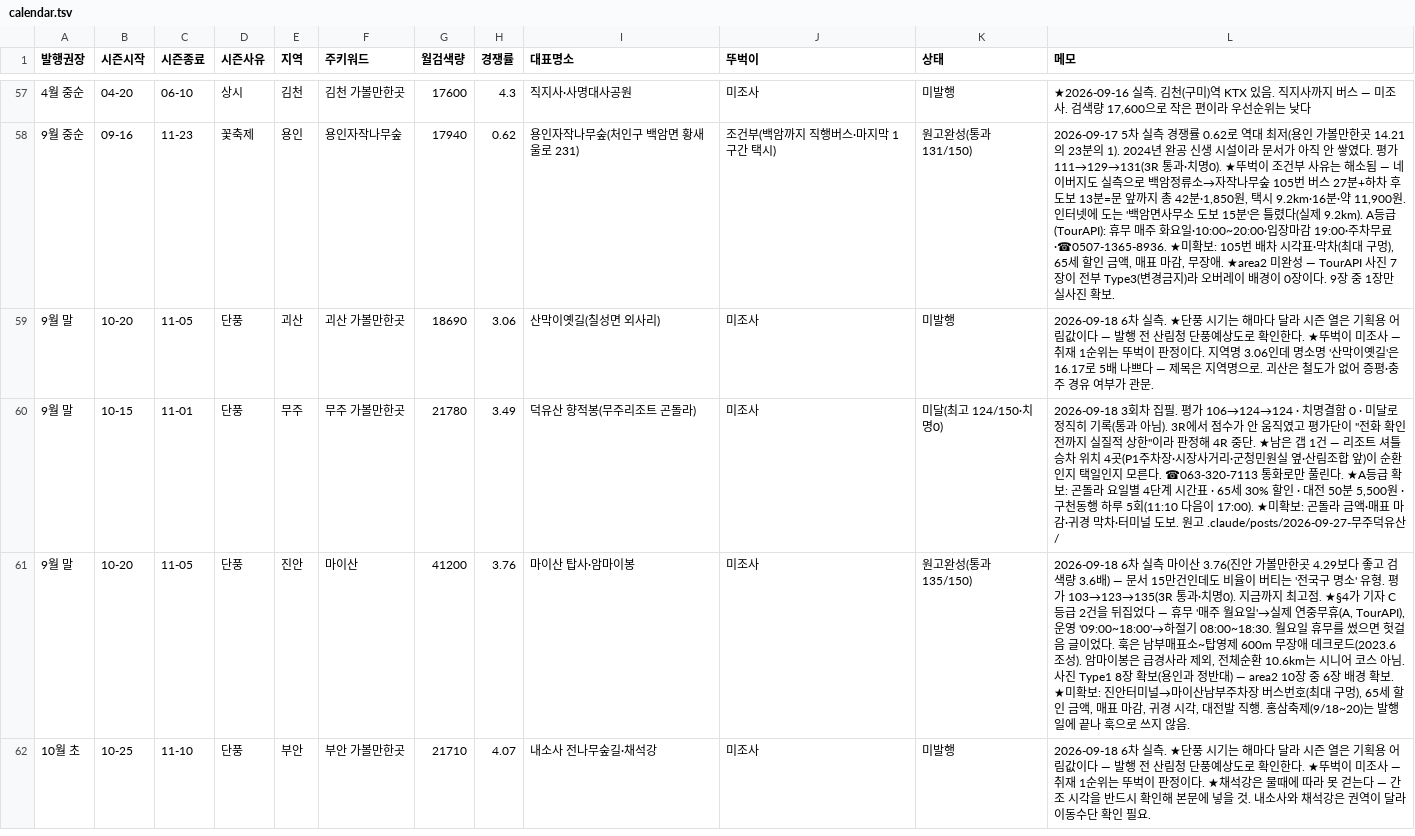
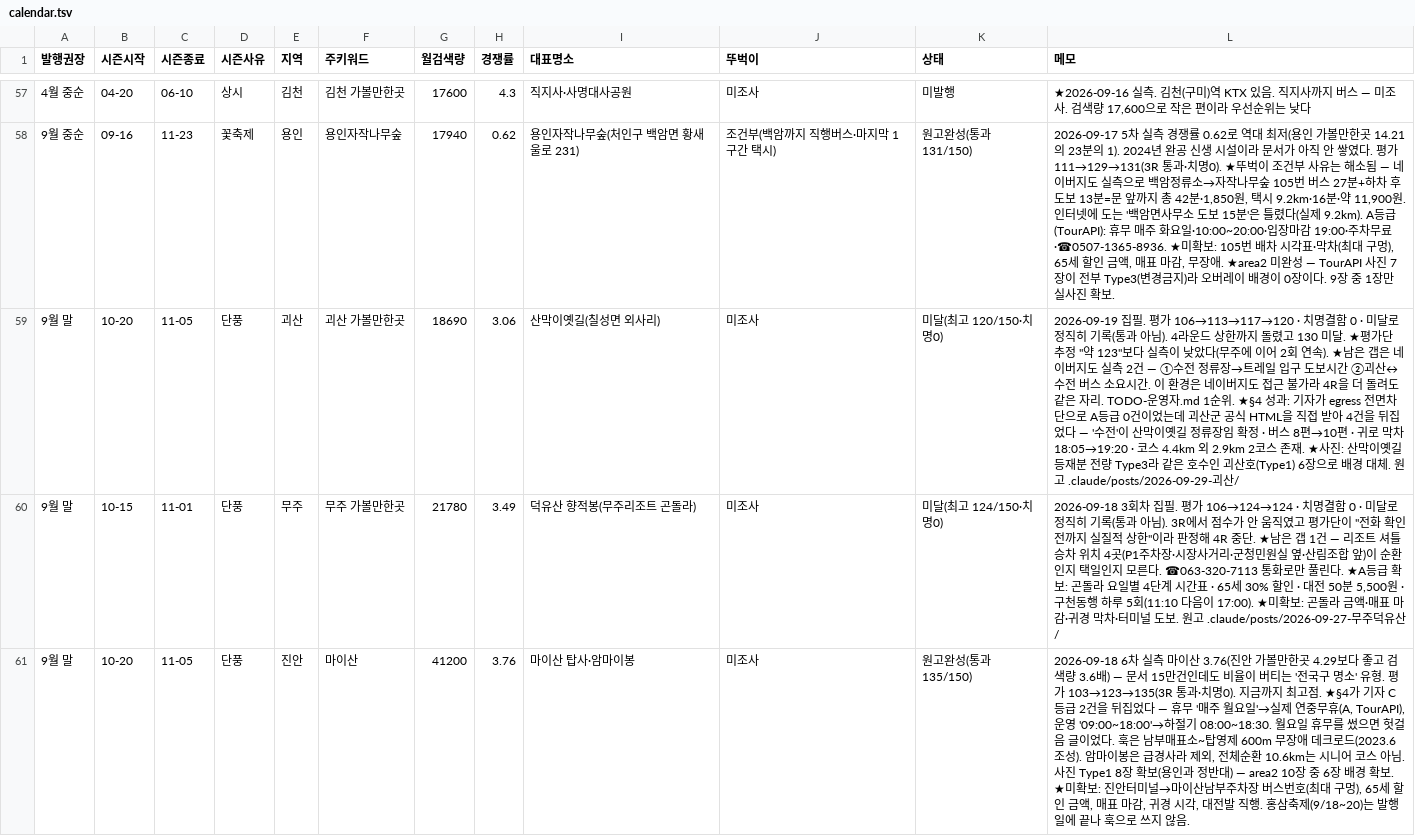
Before and after one commit to e8393111-cloud/blogspot, a TSV file: .claude/travel-calendar/calendar.tsv, drawn as a sheet; only a part is shown, gaps mark what is left out; the shorter side is filled out with more unchanged rows.

```diff
--- a/.claude/travel-calendar/calendar.tsv
+++ b/.claude/travel-calendar/calendar.tsv
@@ -58,3 +58,3 @@
 9월 중순	09-16	11-23	꽃축제	용인	용인자작나무숲	17940	0.62	용인자작나무숲(처인구 백암면 황새울로 231)	조건부(백암까지 직행버스·마지막 1구간 택시)	원고완성(통과 131/150)	2026-09-17 5차 실측 경쟁률 0.62로 역대 최저(용인 가볼만한곳 14.21의 23분의 1). 2024년 완공 신생 시설이라 문서가 아직 안 쌓였다. 평가 111→129→131(3R 통과·치명0). ★뚜벅이 조건부 사유는 해소됨 — 네이버지도 실측으로 백암정류소→자작나무숲 105번 버스 27분+하차 후 도보 13분=문 앞까지 총 42분·1,850원, 택시 9.2km·16분·약 11,900원. 인터넷에 도는 '백암면사무소 도보 15분'은 틀렸다(실제 9.2km). A등급(TourAPI): 휴무 매주 화요일·10:00~20:00·입장마감 19:00·주차무료·☎0507-1365-8936. ★미확보: 105번 배차 시각표·막차(최대 구멍), 65세 할인 금액, 매표 마감, 무장애. ★area2 미완성 — TourAPI 사진 7장이 전부 Type3(변경금지)라 오버레이 배경이 0장이다. 9장 중 1장만 실사진 확보.
-9월 말	10-20	11-05	단풍	괴산	괴산 가볼만한곳	18690	3.06	산막이옛길(칠성면 외사리)	미조사	미발행	2026-09-18 6차 실측. ★단풍 시기는 해마다 달라 시즌 열은 기획용 어림값이다 — 발행 전 산림청 단풍예상도로 확인한다. ★뚜벅이 미조사 — 취재 1순위는 뚜벅이 판정이다. 지역명 3.06인데 명소명 '산막이옛길'은 16.17로 5배 나쁘다 — 제목은 지역명으로. 괴산은 철도가 없어 증평·충주 경유 여부가 관문.
+9월 말	10-20	11-05	단풍	괴산	괴산 가볼만한곳	18690	3.06	산막이옛길(칠성면 외사리)	미조사	미달(최고 120/150·치명0)	2026-09-19 집필. 평가 106→113→117→120 · 치명결함 0 · 미달로 정직히 기록(통과 아님). 4라운드 상한까지 돌렸고 130 미달. ★평가단 추정 "약 123"보다 실측이 낮았다(무주에 이어 2회 연속). ★남은 갭은 네이버지도 실측 2건 — ①수전 정류장→트레일 입구 도보시간 ②괴산↔수전 버스 소요시간. 이 환경은 네이버지도 접근 불가라 4R을 더 돌려도 같은 자리. TODO-운영자.md 1순위. ★§4 성과: 기자가 egress 전면차단으로 A등급 0건이었는데 괴산군 공식 HTML을 직접 받아 4건을 뒤집었다 — '수전'이 산막이옛길 정류장임 확정 · 버스 8편→10편 · 귀로 막차 18:05→19:20 · 코스 4.4km 외 2.9km 2코스 존재. ★사진: 산막이옛길 등재분 전량 Type3라 같은 호수인 괴산호(Type1) 6장으로 배경 대체. 원고 .claude/posts/2026-09-29-괴산/
 9월 말	10-15	11-01	단풍	무주	무주 가볼만한곳	21780	3.49	덕유산 향적봉(무주리조트 곤돌라)	미조사	미달(최고 124/150·치명0)	2026-09-18 3회차 집필. 평가 106→124→124 · 치명결함 0 · 미달로 정직히 기록(통과 아님). 3R에서 점수가 안 움직였고 평가단이 "전화 확인 전까지 실질적 상한"이라 판정해 4R 중단. ★남은 갭 1건 — 리조트 셔틀 승차 위치 4곳(P1주차장·시장사거리·군청민원실 옆·산림조합 앞)이 순환인지 택일인지 모른다. ☎063-320-7113 통화로만 풀린다. ★A등급 확보: 곤돌라 요일별 4단계 시간표 · 65세 30% 할인 · 대전 50분 5,500원 · 구천동행 하루 5회(11:10 다음이 17:00). ★미확보: 곤돌라 금액·매표 마감·귀경 막차·터미널 도보. 원고 .claude/posts/2026-09-27-무주덕유산/
```
Also changed, not shown: 4 other files.
